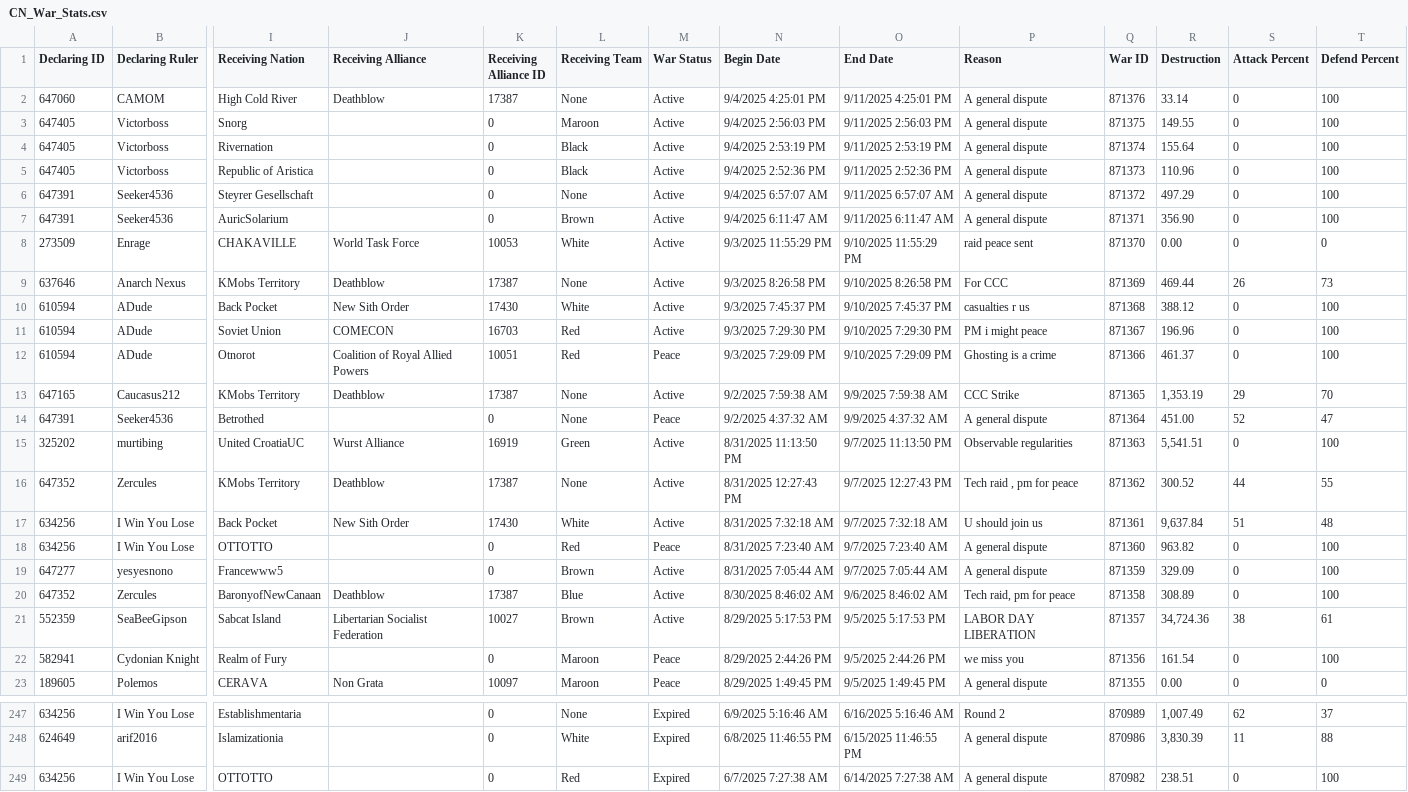
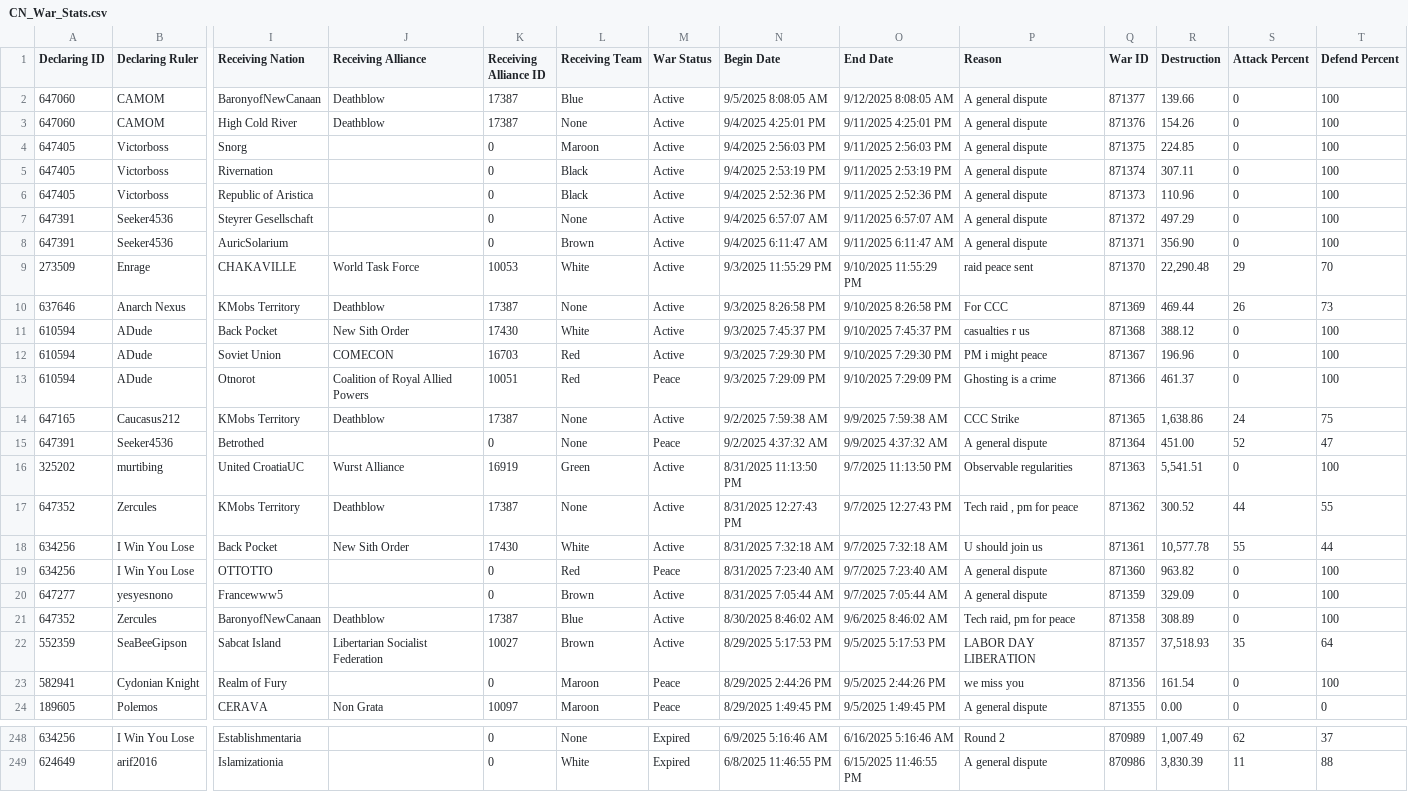
Before and after one commit to oh-ari/oh-ari.github.io, a CSV file: daily/CN_War_Stats.csv, drawn as a sheet; only a part is shown, gaps mark what is left out; removed rows and columns are numbered as before the commit, all else as after; rows hold the shown columns only; the diff names each change by its address in the sheet, - before the commit and + after, or states it on an @@ line.

```diff
--- a/daily/CN_War_Stats.csv
+++ b/daily/CN_War_Stats.csv
+row 2: 647060 | CAMOM | BaronyofNewCanaan | Deathblow | 17387 | Blue | Active | 9/5/2025 8:08:05 AM | 9/12/2025 8:08:05 AM | A general dispute | 871377 | 139.66 | 0 | 100
-R3 (Destruction): 33.14
+R3 (Destruction): 154.26
-R4 (Destruction): 149.55
+R4 (Destruction): 224.85
-R5 (Destruction): 155.64
+R5 (Destruction): 307.11
-R9 (Destruction): 0.00
+R9 (Destruction): 22,290.48
-S9 (Attack Percent): 0
+S9 (Attack Percent): 29
-T9 (Defend Percent): 0
+T9 (Defend Percent): 70
-R14 (Destruction): 1,353.19
+R14 (Destruction): 1,638.86
-S14 (Attack Percent): 29
+S14 (Attack Percent): 24
-T14 (Defend Percent): 70
+T14 (Defend Percent): 75
-R18 (Destruction): 9,637.84
+R18 (Destruction): 10,577.78
-S18 (Attack Percent): 51
+S18 (Attack Percent): 55
-T18 (Defend Percent): 48
+T18 (Defend Percent): 44
-R22 (Destruction): 34,724.36
+R22 (Destruction): 37,518.93
-S22 (Attack Percent): 38
+S22 (Attack Percent): 35
-T22 (Defend Percent): 61
+T22 (Defend Percent): 64
-row 249: 634256 | I Win You Lose | OTTOTTO |  | 0 | Red | Expired | 6/7/2025 7:27:38 AM | 6/14/2025 7:27:38 AM | A general dispute | 870982 | 238.51 | 0 | 100
```
Also changed, not shown: daily/CN_Alliance_Stats.csv, daily/CN_Nation_Stats.csv, 3 other files.
